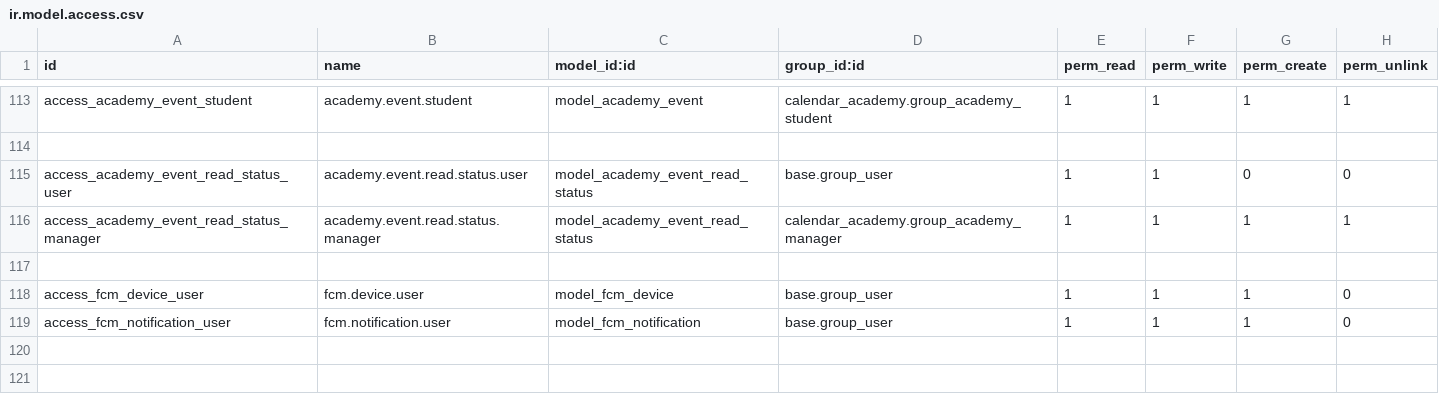
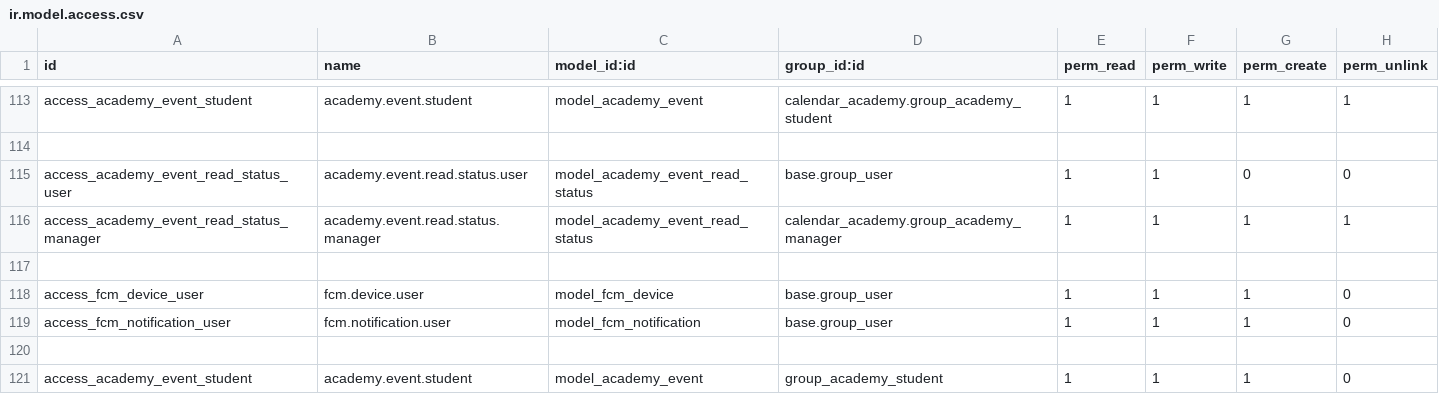
Before and after one commit to jhersON1/calendarAcademy-odoo, a CSV file: dev_addons/calendar_academy/security/ir.model.access.csv, drawn as a sheet; only a part is shown, gaps mark what is left out.

```diff
--- a/dev_addons/calendar_academy/security/ir.model.access.csv
+++ b/dev_addons/calendar_academy/security/ir.model.access.csv
@@ -119 +119,3 @@ access_fcm_device_user,fcm.device.user,model_fcm_device,base.group_user,1,1,1,0
 access_fcm_notification_user,fcm.notification.user,model_fcm_notification,base.group_user,1,1,1,0
+
+access_academy_event_student,academy.event.student,model_academy_event,group_academy_student,1,1,1,0
```
Also changed, not shown: 5 other files.
